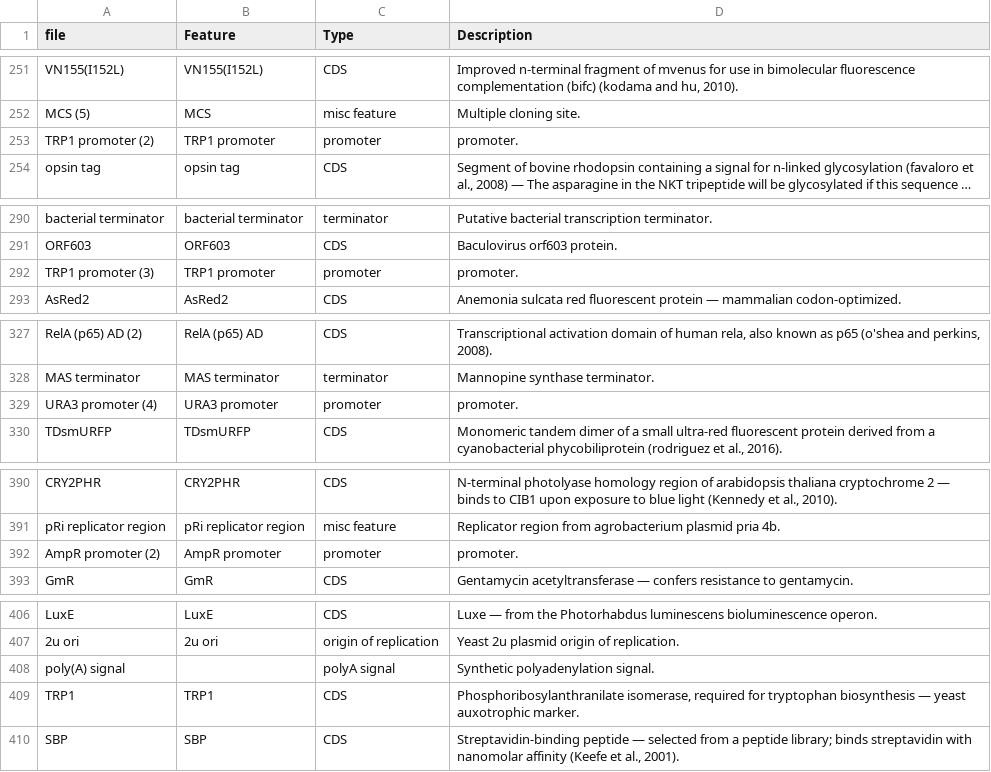
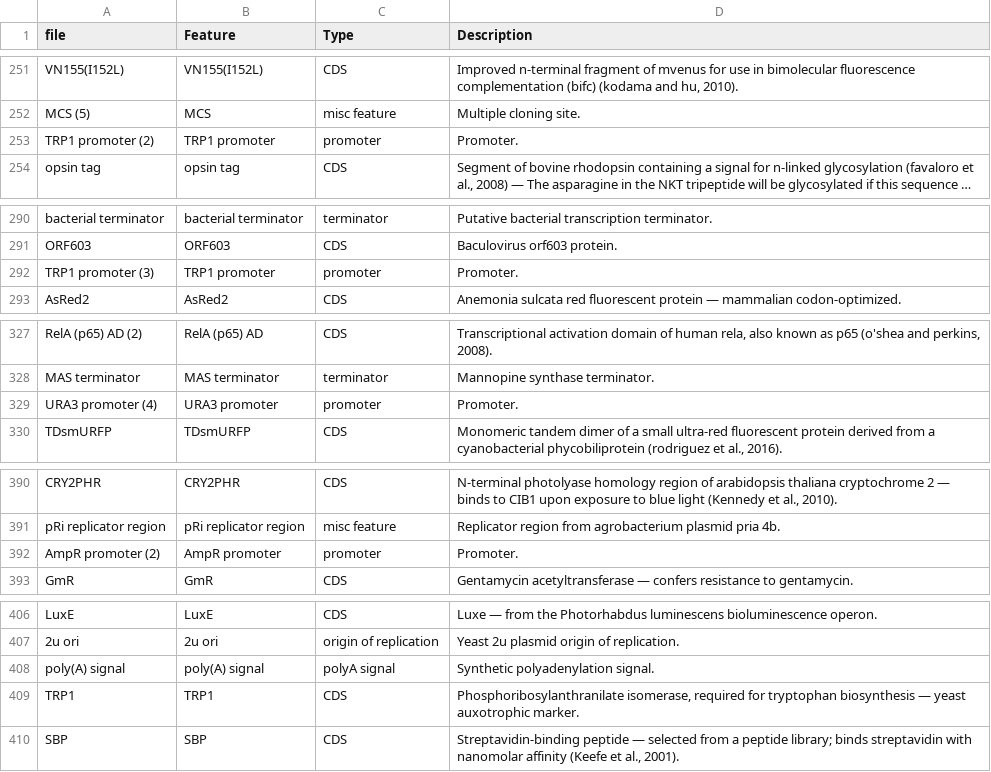
Before and after one commit to mmcguffi/pLannotate, a CSV file: feature_notes.csv, drawn as a sheet; only a part is shown, gaps mark what is left out; long unchanged cells end in …; the diff covers the shown part only; the diff names each change by its address in the sheet, - before the commit and + after, or states it on an @@ line.

```diff
--- a/feature_notes.csv
+++ b/feature_notes.csv
-D253 (Description): promoter.
+D253 (Description): Promoter.
-D292 (Description): promoter.
+D292 (Description): Promoter.
-D329 (Description): promoter.
+D329 (Description): Promoter.
-D392 (Description): promoter.
+D392 (Description): Promoter.
-B408 (Feature): (empty)
+B408 (Feature): poly(A) signal
```
Also changed, not shown: 31 edited cells elsewhere in this file, 3 other files.
